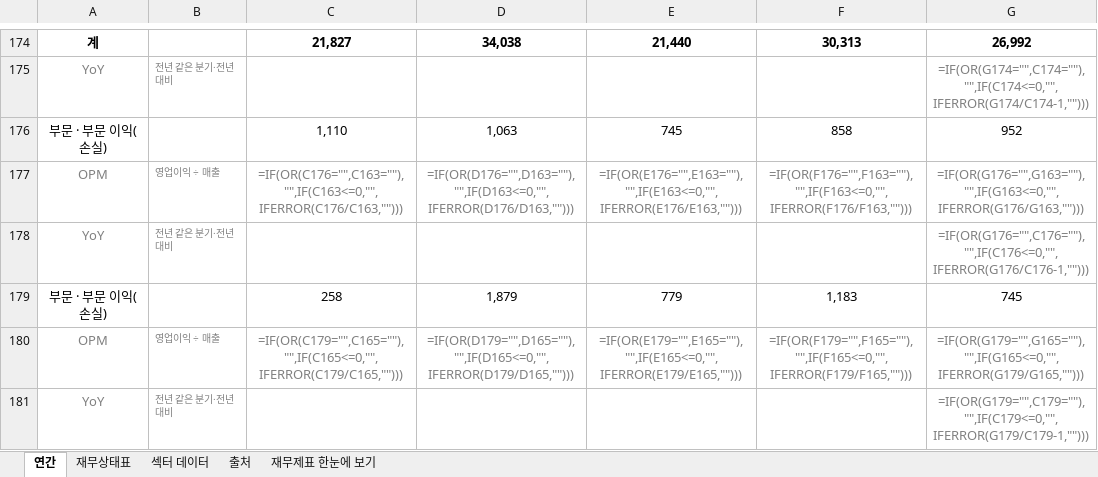
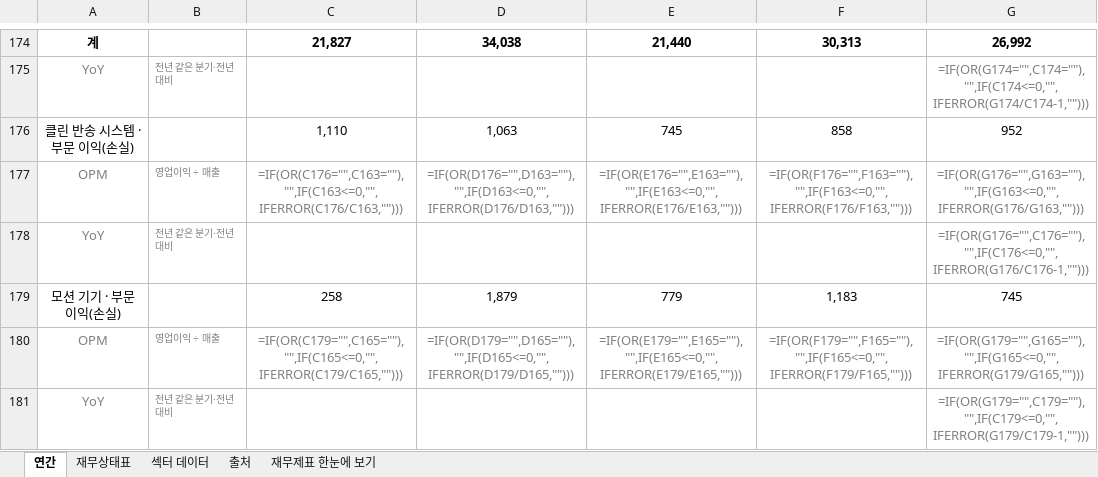
Before and after one commit to minwook1011/earnings-screener, an Excel workbook: docs/data/jp/xlsx/6507.xlsx, sheet 연간, drawn as a sheet; only a part is shown, gaps mark what is left out; values as stored, in another font and other column widths than the file's, no borders; formulas without a stored value are shown as written; the diff covers the shown part only; the diff names each change by its address in the sheet, - before the commit and + after, or states it on an @@ line.

```diff
--- a/docs/data/jp/xlsx/6507.xlsx (sheet 연간)
+++ b/docs/data/jp/xlsx/6507.xlsx (sheet 연간)
-A176: 부문 · 부문 이익(손실)
+A176: 클린 반송 시스템 · 부문 이익(손실)
-A179: 부문 · 부문 이익(손실)
+A179: 모션 기기 · 부문 이익(손실)
```
Also changed, not shown: 25 edited cells elsewhere in this sheet, sheet 재무상태표, sheet 재무제표 한눈에 보기, 1 other file.
